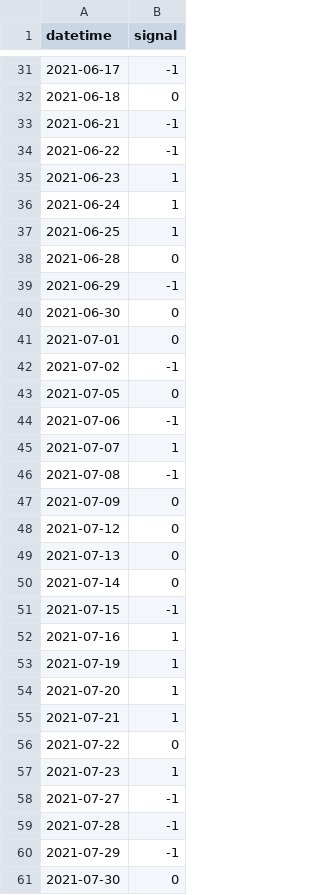
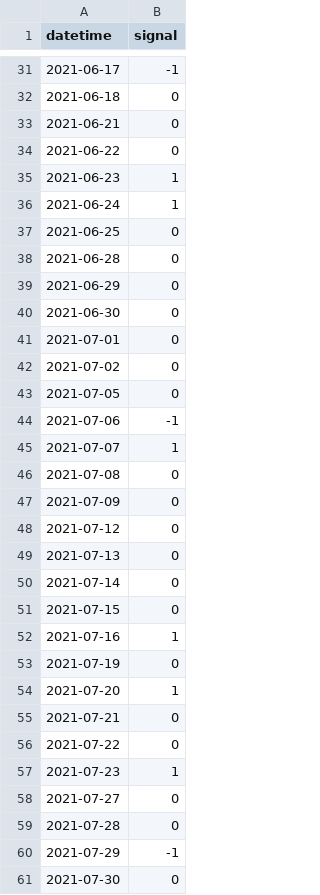
Before and after one commit to IDontReallyCode/OptionsBacktesting, a CSV file: SAMPLEfakebutterflytrades.csv, drawn as a sheet; only a part is shown, gaps mark what is left out; the diff covers the shown part only.

```diff
--- a/SAMPLEfakebutterflytrades.csv
+++ b/SAMPLEfakebutterflytrades.csv
@@ -32,12 +32,12 @@ datetime,signal
 2021-06-18,0
-2021-06-21,-1
-2021-06-22,-1
+2021-06-21,0
+2021-06-22,0
 2021-06-23,1
 2021-06-24,1
-2021-06-25,1
+2021-06-25,0
 2021-06-28,0
-2021-06-29,-1
+2021-06-29,0
 2021-06-30,0
 2021-07-01,0
-2021-07-02,-1
+2021-07-02,0
 2021-07-05,0
@@ -45,3 +45,3 @@ datetime,signal
 2021-07-07,1
-2021-07-08,-1
+2021-07-08,0
 2021-07-09,0
@@ -50,11 +50,11 @@ datetime,signal
 2021-07-14,0
-2021-07-15,-1
+2021-07-15,0
 2021-07-16,1
-2021-07-19,1
+2021-07-19,0
 2021-07-20,1
-2021-07-21,1
+2021-07-21,0
 2021-07-22,0
 2021-07-23,1
-2021-07-27,-1
-2021-07-28,-1
+2021-07-27,0
+2021-07-28,0
 2021-07-29,-1
```
Also changed, not shown: 134 edited cells elsewhere in this file, 3 other files.
